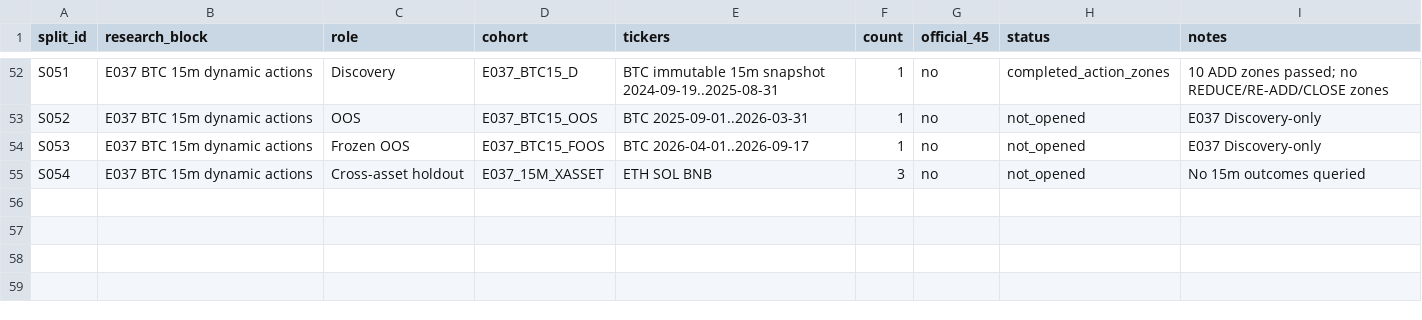
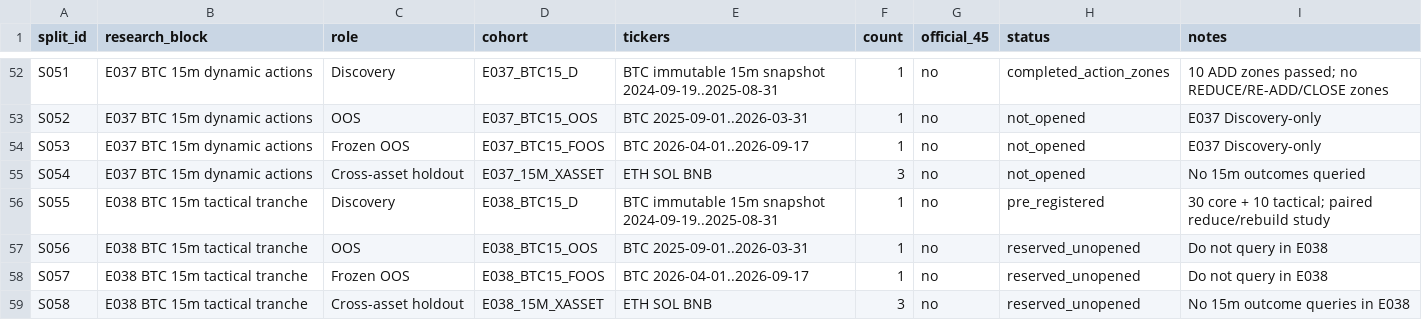
Before and after one commit to kuashan/siftalpha-research, a CSV file: research/ssss/SSSS_SAMPLE_SPLITS.csv, drawn as a sheet; only a part is shown, gaps mark what is left out.

Commit message:
research: freeze E038 holdouts

```diff
--- a/research/ssss/SSSS_SAMPLE_SPLITS.csv
+++ b/research/ssss/SSSS_SAMPLE_SPLITS.csv
@@ -55 +55,5 @@ S053,E037 BTC 15m dynamic actions,Frozen OOS,E037_BTC15_FOOS,"BTC 2026-04-01..20
 S054,E037 BTC 15m dynamic actions,Cross-asset holdout,E037_15M_XASSET,"ETH SOL BNB",3,no,not_opened,"No 15m outcomes queried"
+S055,E038 BTC 15m tactical tranche,Discovery,E038_BTC15_D,"BTC immutable 15m snapshot 2024-09-19..2025-08-31",1,no,pre_registered,"30 core + 10 tactical; paired reduce/rebuild study"
+S056,E038 BTC 15m tactical tranche,OOS,E038_BTC15_OOS,"BTC 2025-09-01..2026-03-31",1,no,reserved_unopened,"Do not query in E038"
+S057,E038 BTC 15m tactical tranche,Frozen OOS,E038_BTC15_FOOS,"BTC 2026-04-01..2026-09-17",1,no,reserved_unopened,"Do not query in E038"
+S058,E038 BTC 15m tactical tranche,Cross-asset holdout,E038_15M_XASSET,"ETH SOL BNB",3,no,reserved_unopened,"No 15m outcome queries in E038"
```
